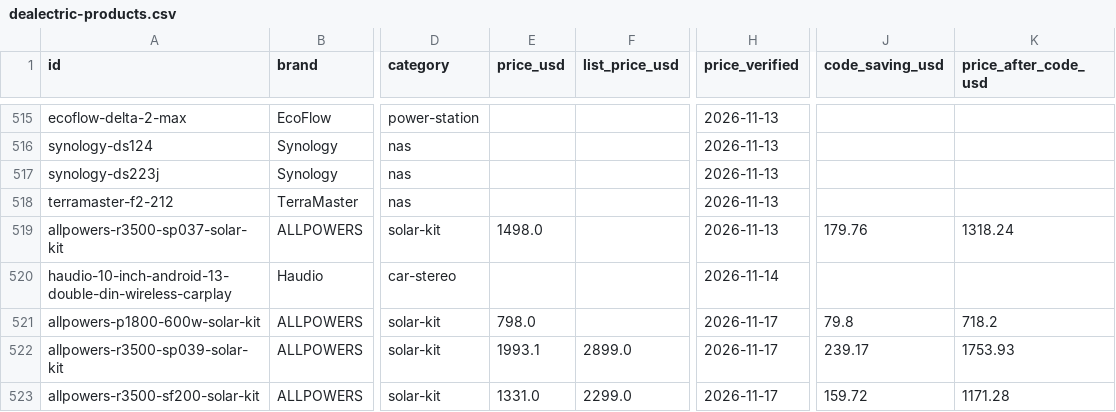
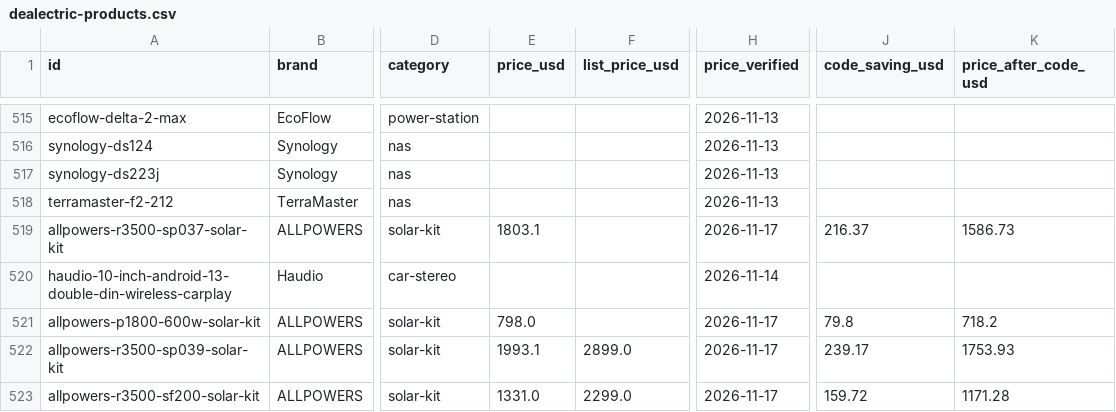
Before and after one commit to barryyao1017-hub/dealectric, a CSV file: docs/dealectric-products.csv, drawn as a sheet; only a part is shown, gaps mark what is left out; the diff names each change by its address in the sheet, - before the commit and + after, or states it on an @@ line.

```diff
--- a/docs/dealectric-products.csv
+++ b/docs/dealectric-products.csv
-E519 (price_usd): 1498.0
+E519 (price_usd): 1803.1
-H519 (price_verified): 2026-11-13
+H519 (price_verified): 2026-11-17
-J519 (code_saving_usd): 179.76
+J519 (code_saving_usd): 216.37
-K519 (price_after_code_usd): 1318.24
+K519 (price_after_code_usd): 1586.73
```
Also changed, not shown: 16 other files.
